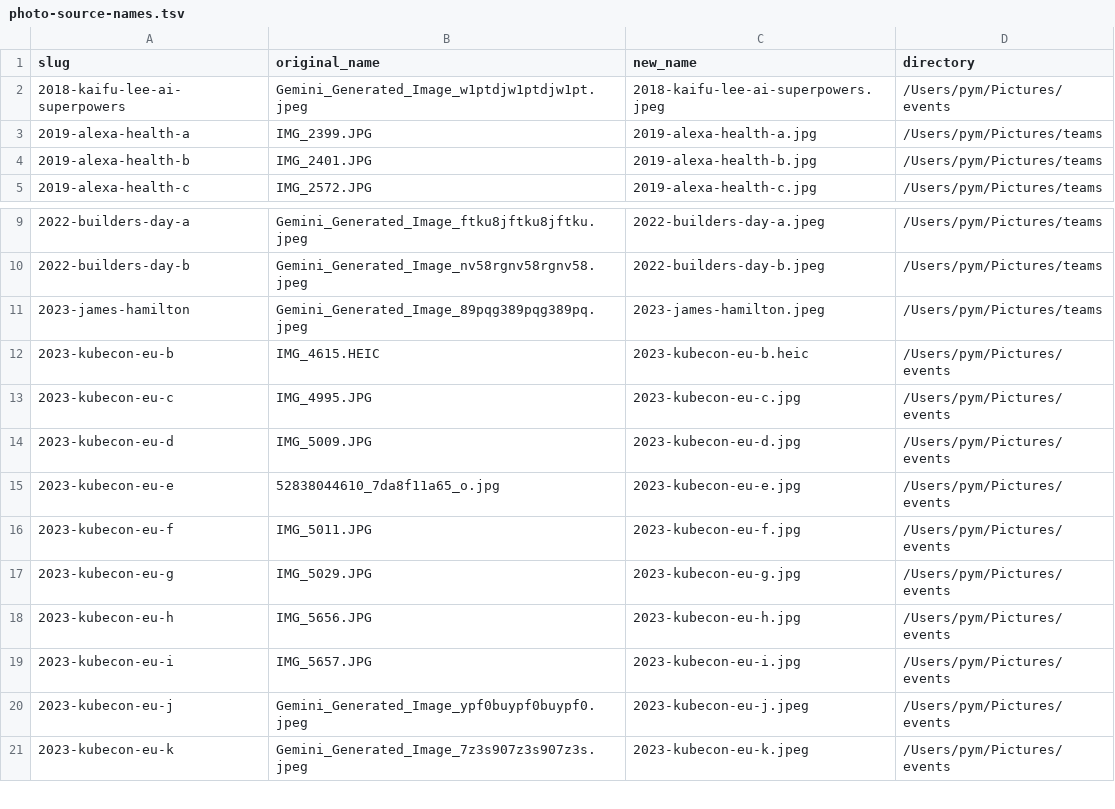
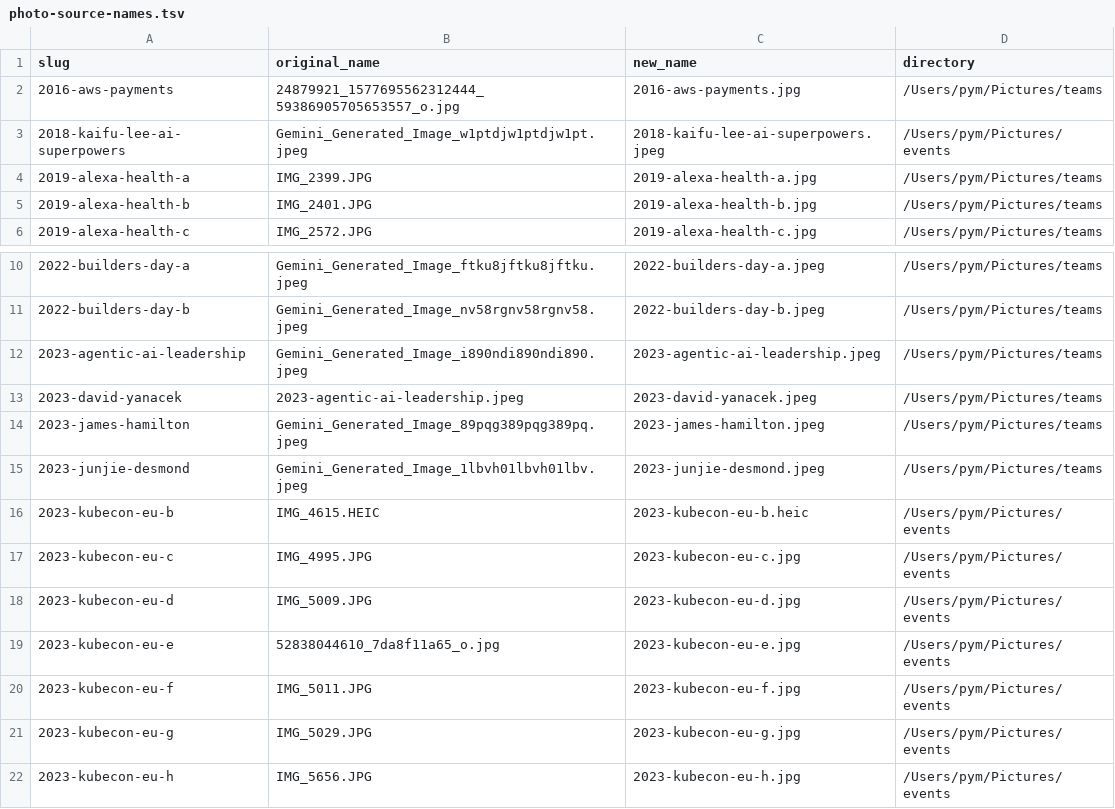
Before and after one commit to pymhq/pymhq.github.io, a TSV file: scripts/photo-source-names.tsv, drawn as a sheet; only a part is shown, gaps mark what is left out; the shorter side is filled out with more unchanged rows; the diff names each change by its address in the sheet, - before the commit and + after, or states it on an @@ line.

Commit message:
Name the people in the photographs, and tell a caption from a credit
The teams shelf gains three occasions. AWS Payments is the first team and now
opens the collection at 2016; the file is a Facebook export with no EXIF date, so
that occasion carries the tenure, 2016 to 2019, rather than pretending to a day.
Junjie Tang and Desmond Zhou join 2023. David Yanacek is named where the credit
previously said only "a Senior Principal Technologist", because a name had not
been supplied at the time.

Matt White carries both titles again: Global CTO of AI at the Linux Foundation
and CTO of the PyTorch Foundation. Replacing the first with the second lost the
second, which was a misreading of the instruction rather than a correction.

Cheryl Hung is credited on KubeCon Europe 2023. Her own site says founder of the
Cloud Native London meetup and names no employer; the CEO title and the two
previous roles are as the owner gave them, and the code comment says so.

A caption is not a credit. One frame at Open Source Summit is a photograph of an
AWS-themed food menu, which is a fact about the picture and not a person in it,
so .f-caption sits beside .f-credit: same size and colour, no letter-spacing,
and deliberately outside what check_photo_credits.py reads. That gate asks
whether a photograph can hold the people its credit names, and a cheeseburger is
not a claim about faces. photos.js was selecting .f-credit alone, so a caption
never reached the viewer at all; it now takes either.

The teams census gains a fourth cell. Years is derived from the frames and stops
at 2024 because that is where the newest one is; At Amazon reads 2016 to 2026
because that is the job. Two facts, two cells, and neither stands in for the
other.

The essay this shelf indexes now links back to it, and the shelf links the essay
and Decade at Amazon in place of the roles page. That essay's closing section is
renamed from Farewell Notes to The Archive, since it now holds the group
photographs as well as the goodbye letters, with both tables of contents and the
Chinese pass moved with it. The anchors keep their old ids: a reader never sees
them, and changing them would only break links.

```diff
--- a/scripts/photo-source-names.tsv
+++ b/scripts/photo-source-names.tsv
+row 2: 2016-aws-payments | 24879921_1577695562312444_59386905705653557_o.jpg | 2016-aws-payments.jpg | /Users/pym/Pictures/teams
+row 12: 2023-agentic-ai-leadership | Gemini_Generated_Image_i890ndi890ndi890.jpeg | 2023-agentic-ai-leadership.jpeg | /Users/pym/Pictures/teams
+row 13: 2023-david-yanacek | 2023-agentic-ai-leadership.jpeg | 2023-david-yanacek.jpeg | /Users/pym/Pictures/teams
+row 15: 2023-junjie-desmond | Gemini_Generated_Image_1lbvh01lbvh01lbv.jpeg | 2023-junjie-desmond.jpeg | /Users/pym/Pictures/teams
```
Also changed, not shown: 14 other files.
